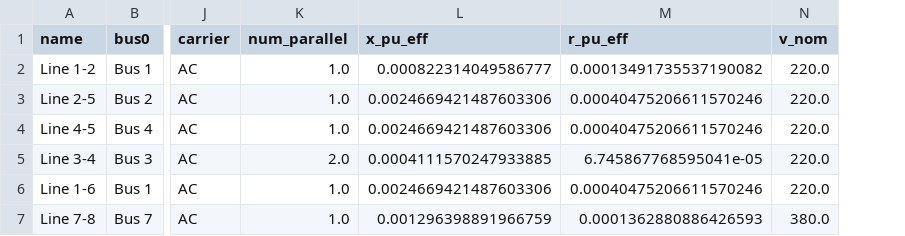
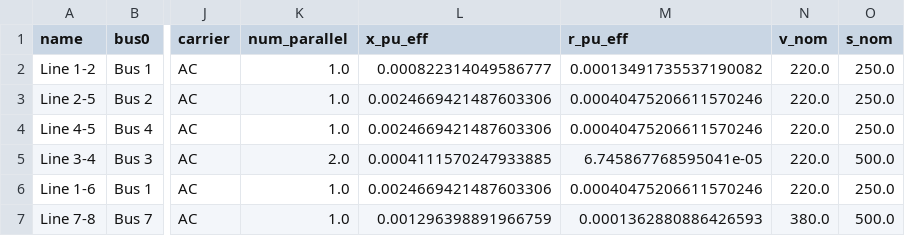
Before and after one commit to tschmdt/pypsa-vsc, a CSV file: examples/networks/cigre-hv-benchmark/lines.csv, drawn as a sheet; only a part is shown, gaps mark what is left out; the diff names each change by its address in the sheet, - before the commit and + after, or states it on an @@ line.

Commit message:
Update and simplifly cigre benachmark grid scrip

```diff
--- a/examples/networks/cigre-hv-benchmark/lines.csv
+++ b/examples/networks/cigre-hv-benchmark/lines.csv
+column O (s_nom), rows 2-7: 250.0 | 250.0 | 250.0 | 500.0 | 250.0 | 500.0
```
Also changed, not shown: 6 other files.
